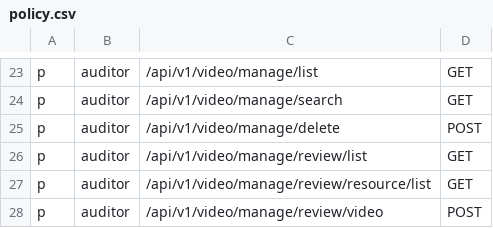
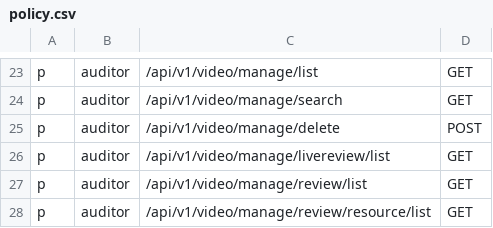
Before and after one commit to XMRLCL/clicliApi, a CSV file: static/casbin/policy.csv, drawn as a sheet; only a part is shown, gaps mark what is left out; the shorter side is filled out with more unchanged rows; the diff names each change by its address in the sheet, - before the commit and + after, or states it on an @@ line.

```diff
--- a/static/casbin/policy.csv
+++ b/static/casbin/policy.csv
+row 26: p | auditor | /api/v1/video/manage/livereview/list | GET
```
Also changed, not shown: 3 other files.
